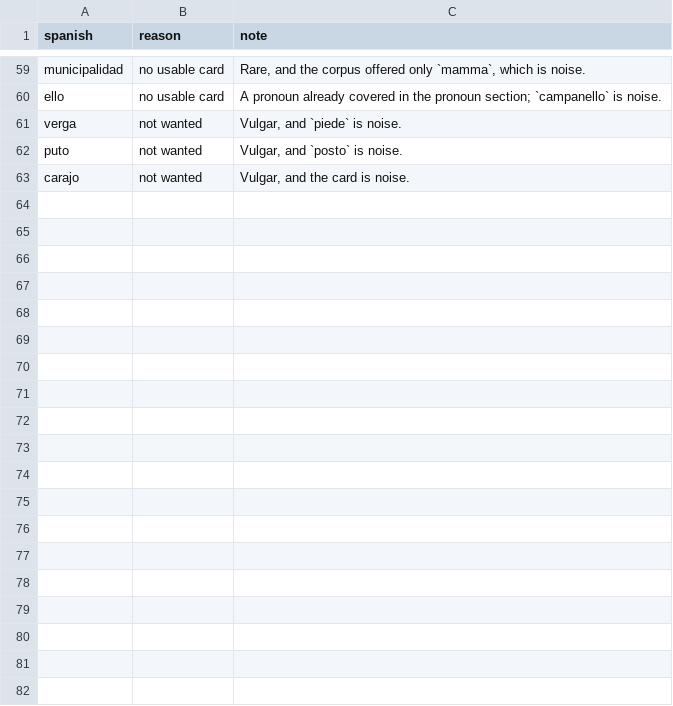
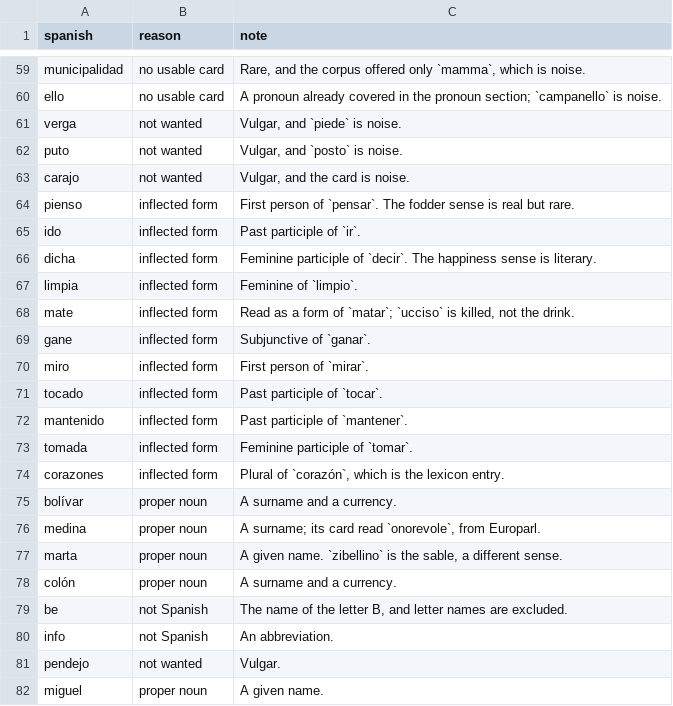
Before and after one commit to RachelCol/spanish_app, a CSV file: content/excluded.csv, drawn as a sheet; only a part is shown, gaps mark what is left out; the diff covers the shown part only.

```diff
--- a/content/excluded.csv
+++ b/content/excluded.csv
@@ -63 +63,20 @@ puto,not wanted,"Vulgar, and `posto` is noise."
 carajo,not wanted,"Vulgar, and the card is noise."
+pienso,inflected form,First person of `pensar`. The fodder sense is real but rare.
+ido,inflected form,Past participle of `ir`.
+dicha,inflected form,Feminine participle of `decir`. The happiness sense is literary.
+limpia,inflected form,Feminine of `limpio`.
+mate,inflected form,"Read as a form of `matar`; `ucciso` is killed, not the drink."
+gane,inflected form,Subjunctive of `ganar`.
+miro,inflected form,First person of `mirar`.
+tocado,inflected form,Past participle of `tocar`.
+mantenido,inflected form,Past participle of `mantener`.
+tomada,inflected form,Feminine participle of `tomar`.
+corazones,inflected form,"Plural of `corazón`, which is the lexicon entry."
+bolívar,proper noun,A surname and a currency.
+medina,proper noun,"A surname; its card read `onorevole`, from Europarl."
+marta,proper noun,"A given name. `zibellino` is the sable, a different sense."
+colón,proper noun,A surname and a currency.
+be,not Spanish,"The name of the letter B, and letter names are excluded."
+info,not Spanish,An abbreviation.
+pendejo,not wanted,Vulgar.
+miguel,proper noun,A given name.
```
Also changed, not shown: 18 added rows elsewhere in this file, content/overrides.csv, content/reverts.csv, 9 other files.
